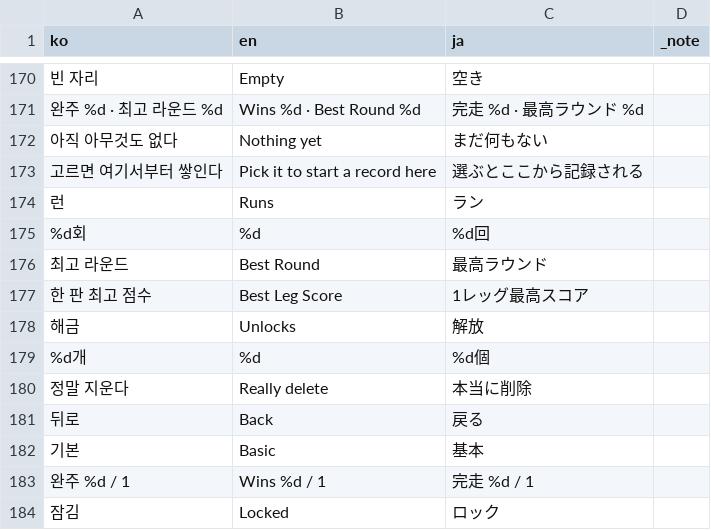
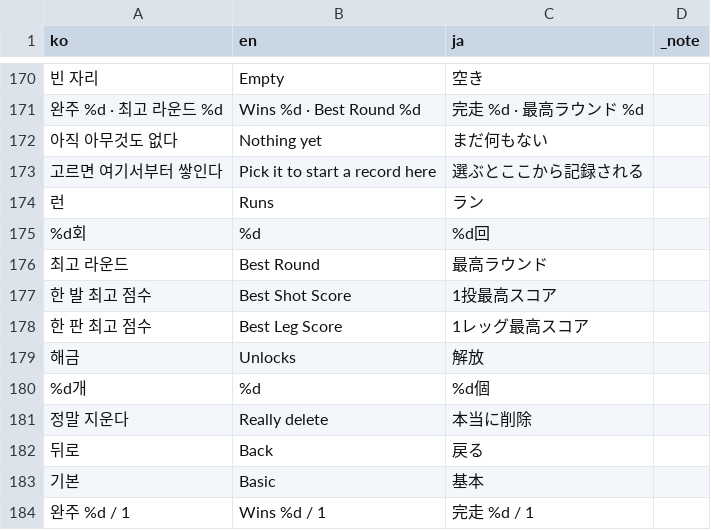
Before and after one commit to GGbong69/test-03, a CSV file: data/lang.csv, drawn as a sheet; only a part is shown, gaps mark what is left out; the shorter side is filled out with more unchanged rows.

```diff
--- a/data/lang.csv
+++ b/data/lang.csv
@@ -176,2 +176,3 @@
 최고 라운드,Best Round,最高ラウンド,
+한 발 최고 점수,Best Shot Score,1投最高スコア,
 한 판 최고 점수,Best Leg Score,1レッグ最高スコア,
```
Also changed, not shown: 5 other files.
